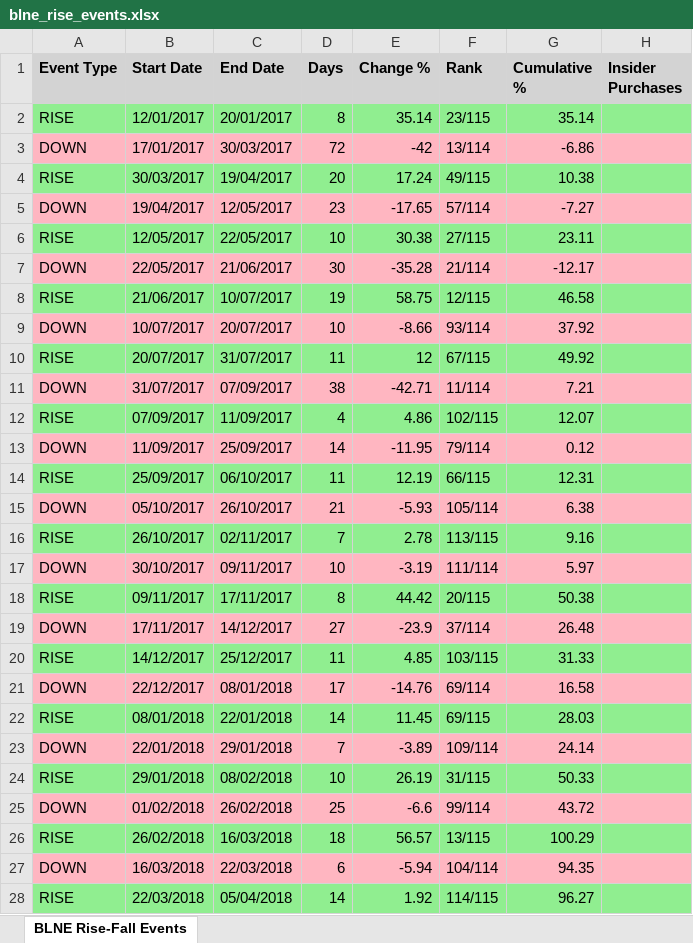
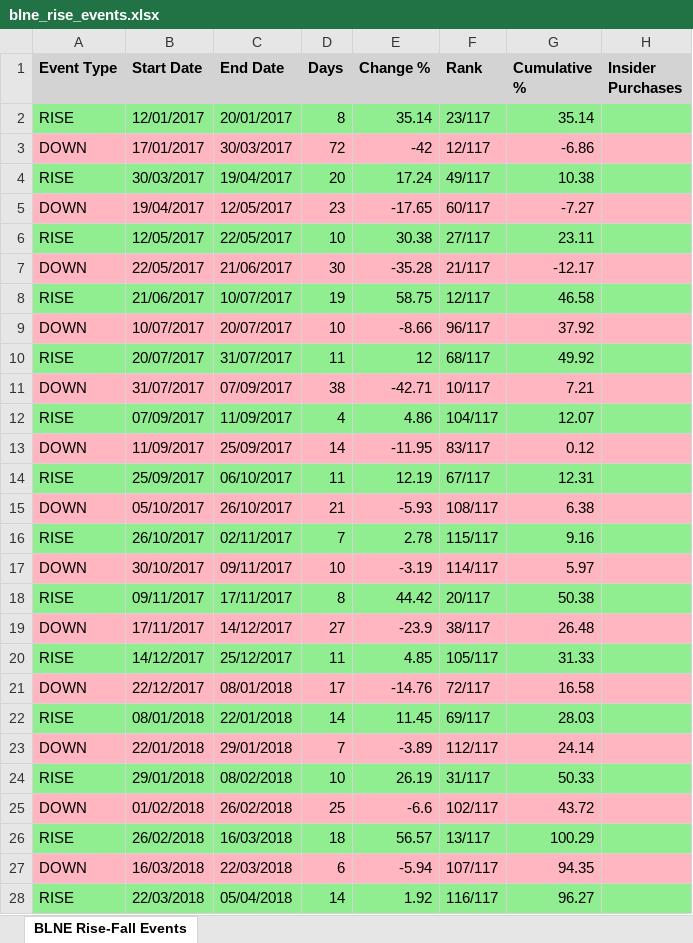
Before and after one commit to sagivO2150/me-stocks, an Excel workbook: output CSVs/blne_rise_events.xlsx, sheet BLNE Rise-Fall Events, drawn as a sheet; only a part is shown; values as stored, in another font and other column widths than the file's, no borders; the diff covers the shown part only; the diff names each change by its address in the sheet, - before the commit and + after, or states it on an @@ line.

```diff
--- a/output CSVs/blne_rise_events.xlsx (sheet BLNE Rise-Fall Events)
+++ b/output CSVs/blne_rise_events.xlsx (sheet BLNE Rise-Fall Events)
-F2 (Rank): 23/115
+F2 (Rank): 23/117
-F3 (Rank): 13/114
+F3 (Rank): 12/117
-F4 (Rank): 49/115
+F4 (Rank): 49/117
-F5 (Rank): 57/114
+F5 (Rank): 60/117
-F6 (Rank): 27/115
+F6 (Rank): 27/117
-F7 (Rank): 21/114
+F7 (Rank): 21/117
-F8 (Rank): 12/115
+F8 (Rank): 12/117
-F9 (Rank): 93/114
+F9 (Rank): 96/117
-F10 (Rank): 67/115
+F10 (Rank): 68/117
-F11 (Rank): 11/114
+F11 (Rank): 10/117
-F12 (Rank): 102/115
+F12 (Rank): 104/117
-F13 (Rank): 79/114
+F13 (Rank): 83/117
-F14 (Rank): 66/115
+F14 (Rank): 67/117
-F15 (Rank): 105/114
+F15 (Rank): 108/117
-F16 (Rank): 113/115
+F16 (Rank): 115/117
-F17 (Rank): 111/114
+F17 (Rank): 114/117
-F18 (Rank): 20/115
+F18 (Rank): 20/117
-F19 (Rank): 37/114
+F19 (Rank): 38/117
-F20 (Rank): 103/115
+F20 (Rank): 105/117
-F21 (Rank): 69/114
+F21 (Rank): 72/117
-F22 (Rank): 69/115
+F22 (Rank): 69/117
-F23 (Rank): 109/114
+F23 (Rank): 112/117
-F24 (Rank): 31/115
+F24 (Rank): 31/117
-F25 (Rank): 99/114
+F25 (Rank): 102/117
-F26 (Rank): 13/115
+F26 (Rank): 13/117
-F27 (Rank): 104/114
+F27 (Rank): 107/117
-F28 (Rank): 114/115
+F28 (Rank): 116/117
```
Also changed, not shown: 8 added rows, 3 removed rows and 301 edited cells elsewhere in this sheet, 3 other files.
